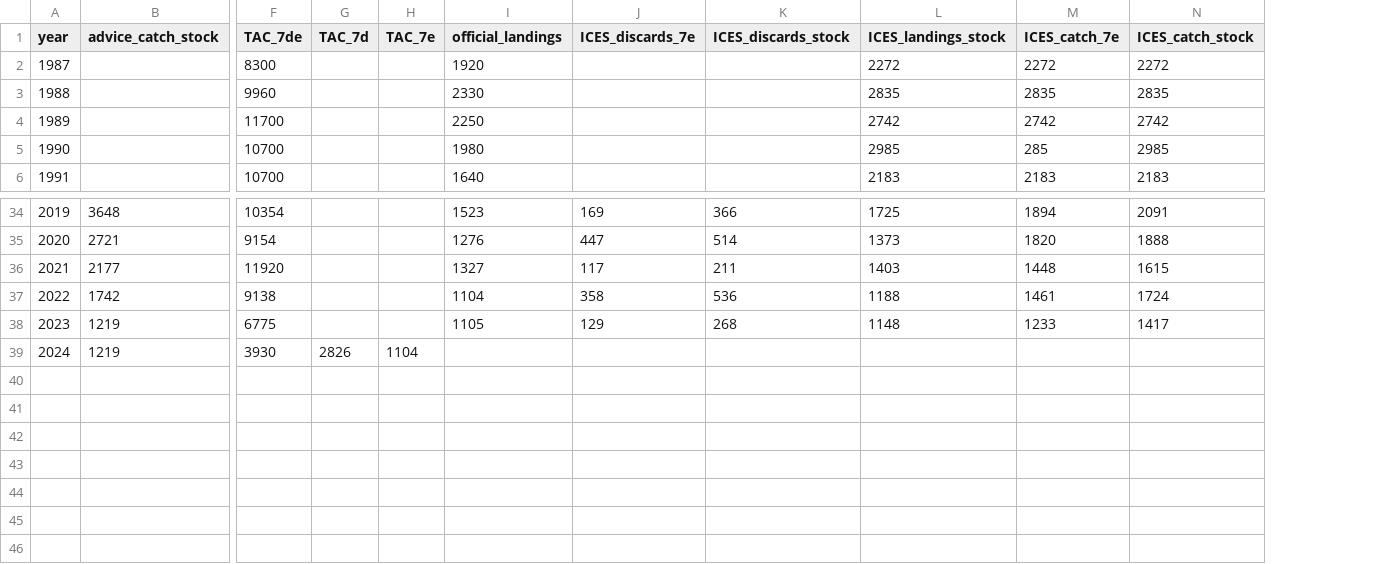
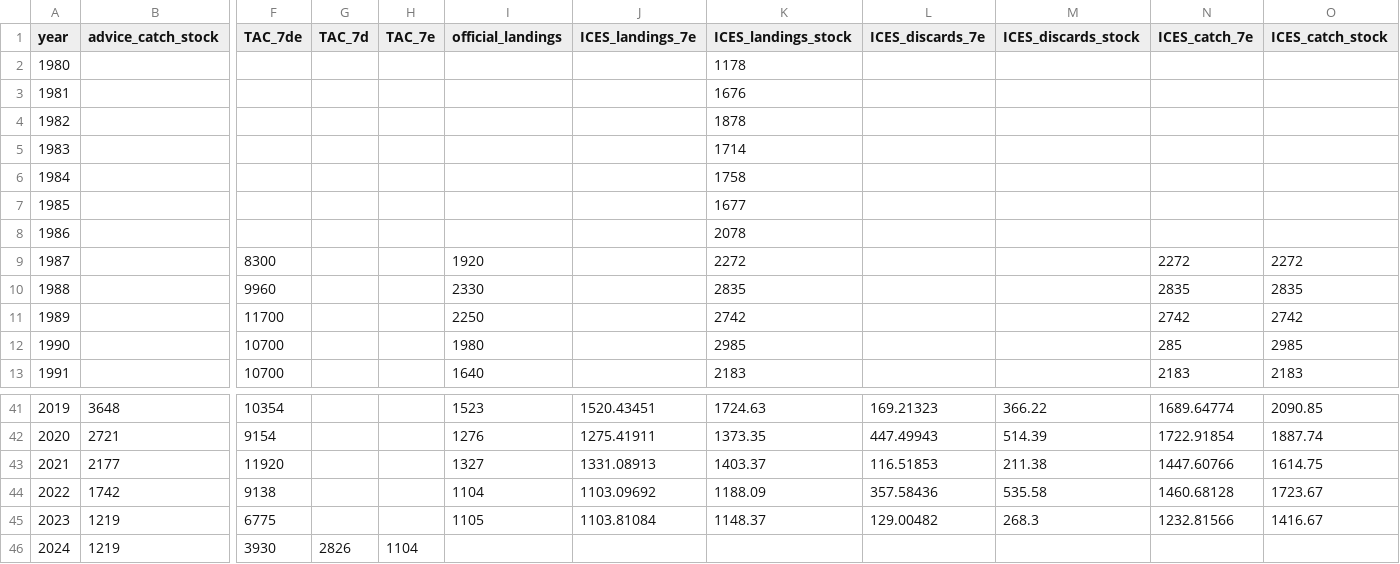
Before and after one commit to shfischer/WKBPLAICE2024_ple.27.7e_chr, a CSV file: boot/initial/data/advice_history.csv, drawn as a sheet; only a part is shown, gaps mark what is left out; removed rows and columns are numbered as before the commit, all else as after; rows hold the shown columns only; the diff covers the shown part only; the diff names each change by its address in the sheet, - before the commit and + after, or states it on an @@ line.

Commit message:
add 7e catch history (excluding migration)

```diff
--- a/boot/initial/data/advice_history.csv
+++ b/boot/initial/data/advice_history.csv
-column J (ICES_discards_7e), rows 34-38: 169 | 447 | 117 | 358 | 129
-column K (ICES_discards_stock), rows 34-38: 366 | 514 | 211 | 536 | 268
+column J (ICES_landings_7e), rows 41-45: 1520.43451 | 1275.41911 | 1331.08913 | 1103.09692 | 1103.81084
+column L (ICES_discards_7e), rows 41-45: 169.21323 | 447.49943 | 116.51853 | 357.58436 | 129.00482
+column M (ICES_discards_stock), rows 41-45: 366.22 | 514.39 | 211.38 | 535.58 | 268.3
+row 2: 1980 |  |  |  |  |  |  | 1178
+row 3: 1981 |  |  |  |  |  |  | 1676
+row 4: 1982 |  |  |  |  |  |  | 1878
+row 5: 1983 |  |  |  |  |  |  | 1714
+row 6: 1984 |  |  |  |  |  |  | 1758
+row 7: 1985 |  |  |  |  |  |  | 1677
+row 8: 1986 |  |  |  |  |  |  | 2078
-K41 (ICES_landings_stock): 1725
+K41 (ICES_landings_stock): 1724.63
-N41 (ICES_catch_7e): 1894
+N41 (ICES_catch_7e): 1689.64774
-O41 (ICES_catch_stock): 2091
+O41 (ICES_catch_stock): 2090.85
-K42 (ICES_landings_stock): 1373
+K42 (ICES_landings_stock): 1373.35
-N42 (ICES_catch_7e): 1820
+N42 (ICES_catch_7e): 1722.91854
-O42 (ICES_catch_stock): 1888
+O42 (ICES_catch_stock): 1887.74
-K43 (ICES_landings_stock): 1403
+K43 (ICES_landings_stock): 1403.37
-N43 (ICES_catch_7e): 1448
+N43 (ICES_catch_7e): 1447.60766
-O43 (ICES_catch_stock): 1615
+O43 (ICES_catch_stock): 1614.75
-K44 (ICES_landings_stock): 1188
+K44 (ICES_landings_stock): 1188.09
-N44 (ICES_catch_7e): 1461
+N44 (ICES_catch_7e): 1460.68128
-O44 (ICES_catch_stock): 1724
+O44 (ICES_catch_stock): 1723.67
-K45 (ICES_landings_stock): 1148
+K45 (ICES_landings_stock): 1148.37
-N45 (ICES_catch_7e): 1233
+N45 (ICES_catch_7e): 1232.81566
-O45 (ICES_catch_stock): 1417
+O45 (ICES_catch_stock): 1416.67
```
Also changed, not shown: 32 edited cells elsewhere in this file.
